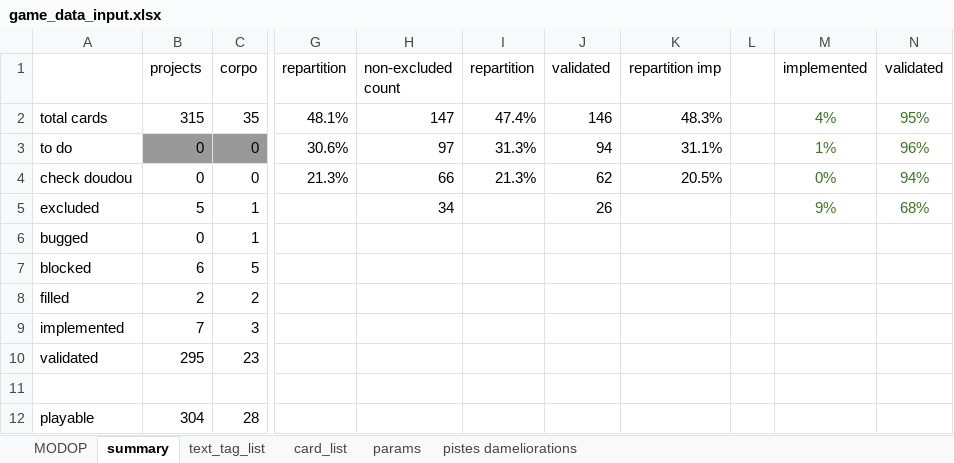
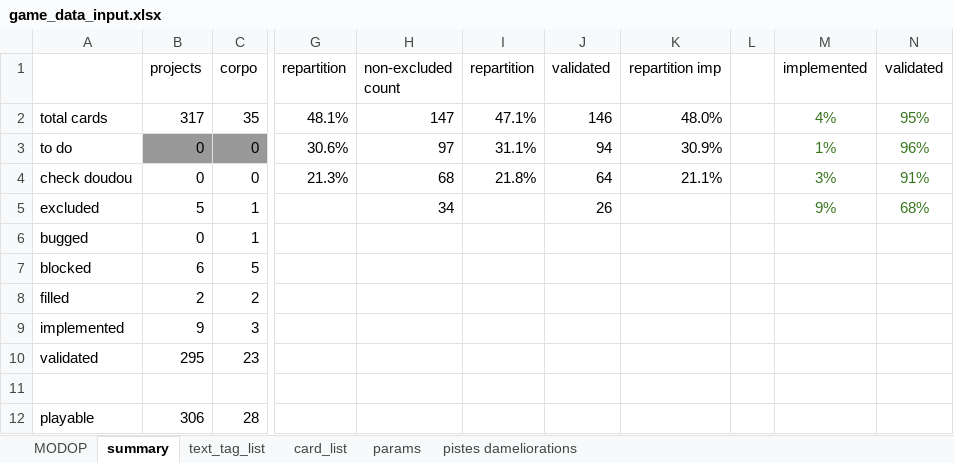
Before and after one commit to Mylaana/AresExpedition, an Excel workbook: ressources/game_data_input.xlsx, sheet summary, drawn as a sheet; only a part is shown, gaps mark what is left out; values as stored, in another font and other column widths than the file's, no borders; charts and pictures not drawn; the diff names each change by its address in the sheet, - before the commit and + after, or states it on an @@ line.

```diff
--- a/ressources/game_data_input.xlsx (sheet summary)
+++ b/ressources/game_data_input.xlsx (sheet summary)
-B2 (projects): 315
+B2 (projects): 317
-I2 (repartition): 47.4%
+I2 (repartition): 47.1%
-K2 (repartition imp): 48.3%
+K2 (repartition imp): 48.0%
-I3 (repartition): 31.3%
+I3 (repartition): 31.1%
-K3 (repartition imp): 31.1%
+K3 (repartition imp): 30.9%
-H4 (non-excluded count): 66
+H4 (non-excluded count): 68
-I4 (repartition): 21.3%
+I4 (repartition): 21.8%
-J4 (validated): 62
+J4 (validated): 64
-K4 (repartition imp): 20.5%
+K4 (repartition imp): 21.1%
-M4 (implemented): 0%
+M4 (implemented): 3%
-N4 (validated): 94%
+N4 (validated): 91%
-B9 (projects): 7
+B9 (projects): 9
-B12 (projects): 304
+B12 (projects): 306
```
Also changed, not shown: sheet card_list, sheet pistes dameliorations, 3 other files.
